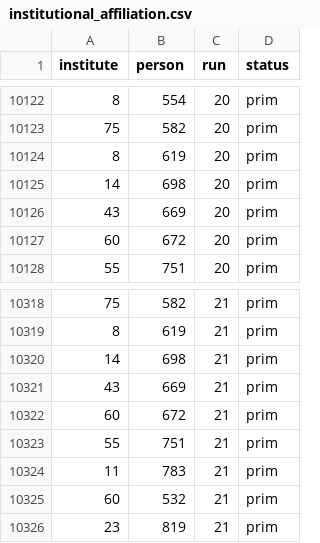
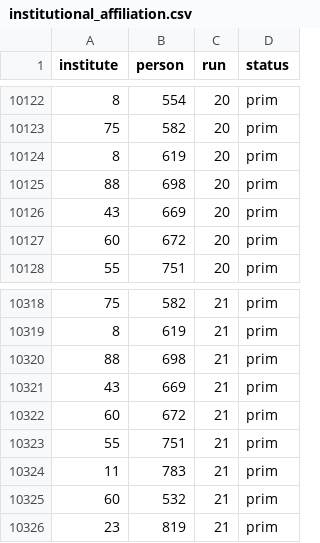
Before and after one commit to PhenixCollaboration/web, a CSV file: _data/db/phenix_collab/institutional_affiliation.csv, drawn as a sheet; only a part is shown, gaps mark what is left out; the diff covers the shown part only.

```diff
--- a/_data/db/phenix_collab/institutional_affiliation.csv
+++ b/_data/db/phenix_collab/institutional_affiliation.csv
@@ -10124,3 +10124,3 @@ institute,person,run,status
 8,619,20,prim
-14,698,20,prim
+88,698,20,prim
 43,669,20,prim
@@ -10319,3 +10319,3 @@ institute,person,run,status
 8,619,21,prim
-14,698,21,prim
+88,698,21,prim
 43,669,21,prim
```
Also changed, not shown: 5 edited cells elsewhere in this file, 4 other files.
